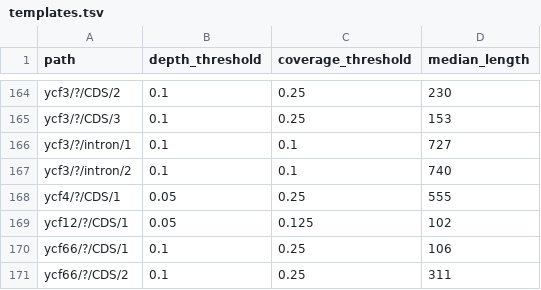
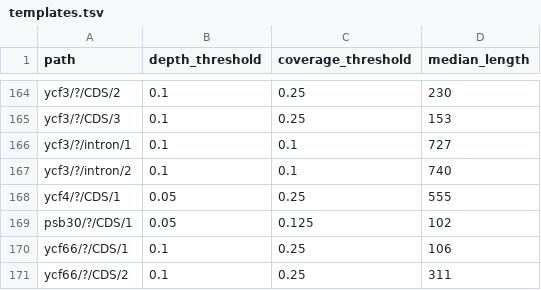
Before and after one commit to ian-small/chloe_references, a TSV file: templates.tsv, drawn as a sheet; only a part is shown, gaps mark what is left out.

```diff
--- a/templates.tsv
+++ b/templates.tsv
@@ -168,3 +168,3 @@ ycf3/?/intron/2	0.1	0.1	740
 ycf4/?/CDS/1	0.05	0.25	555
-ycf12/?/CDS/1	0.05	0.125	102
+psb30/?/CDS/1	0.05	0.125	102
 ycf66/?/CDS/1	0.1	0.25	106
```
Also changed, not shown: 11 other files.
